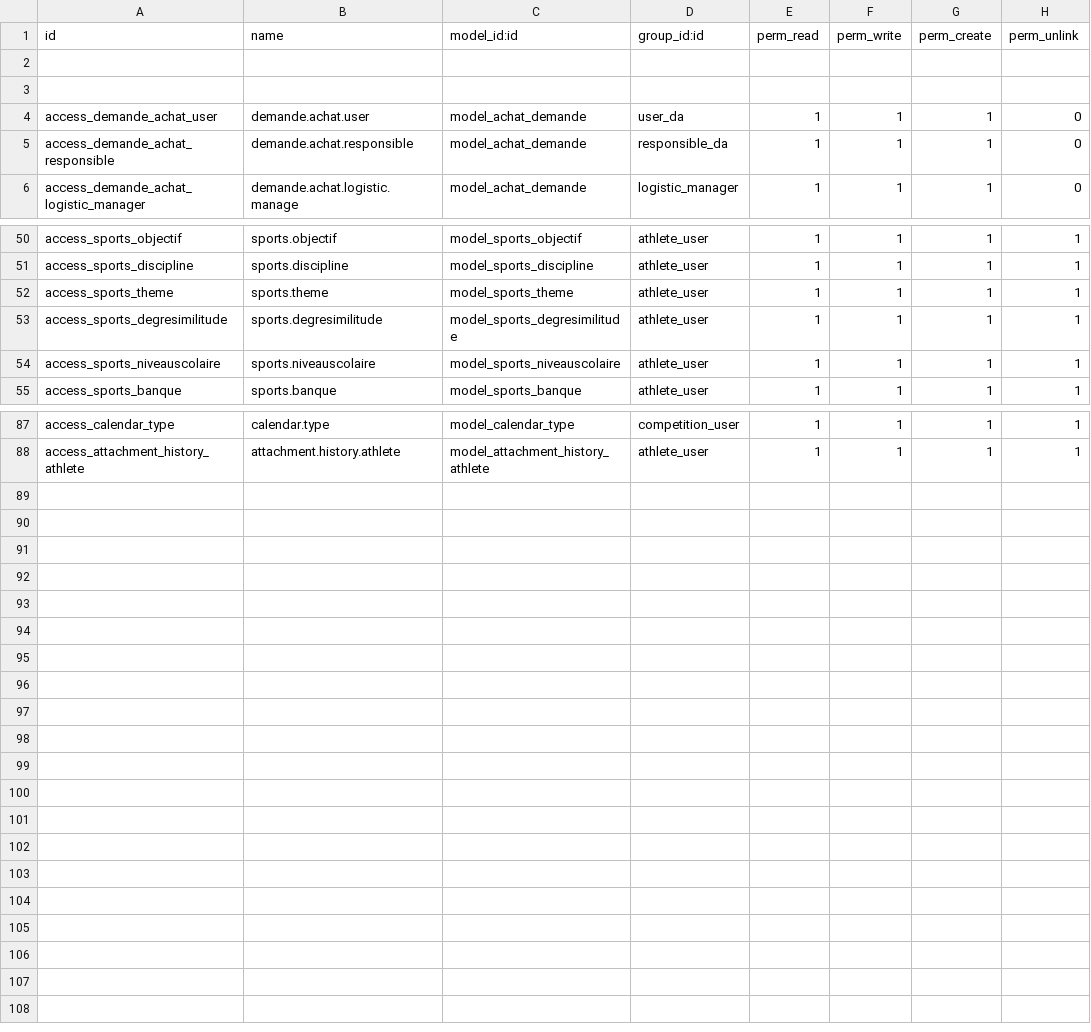
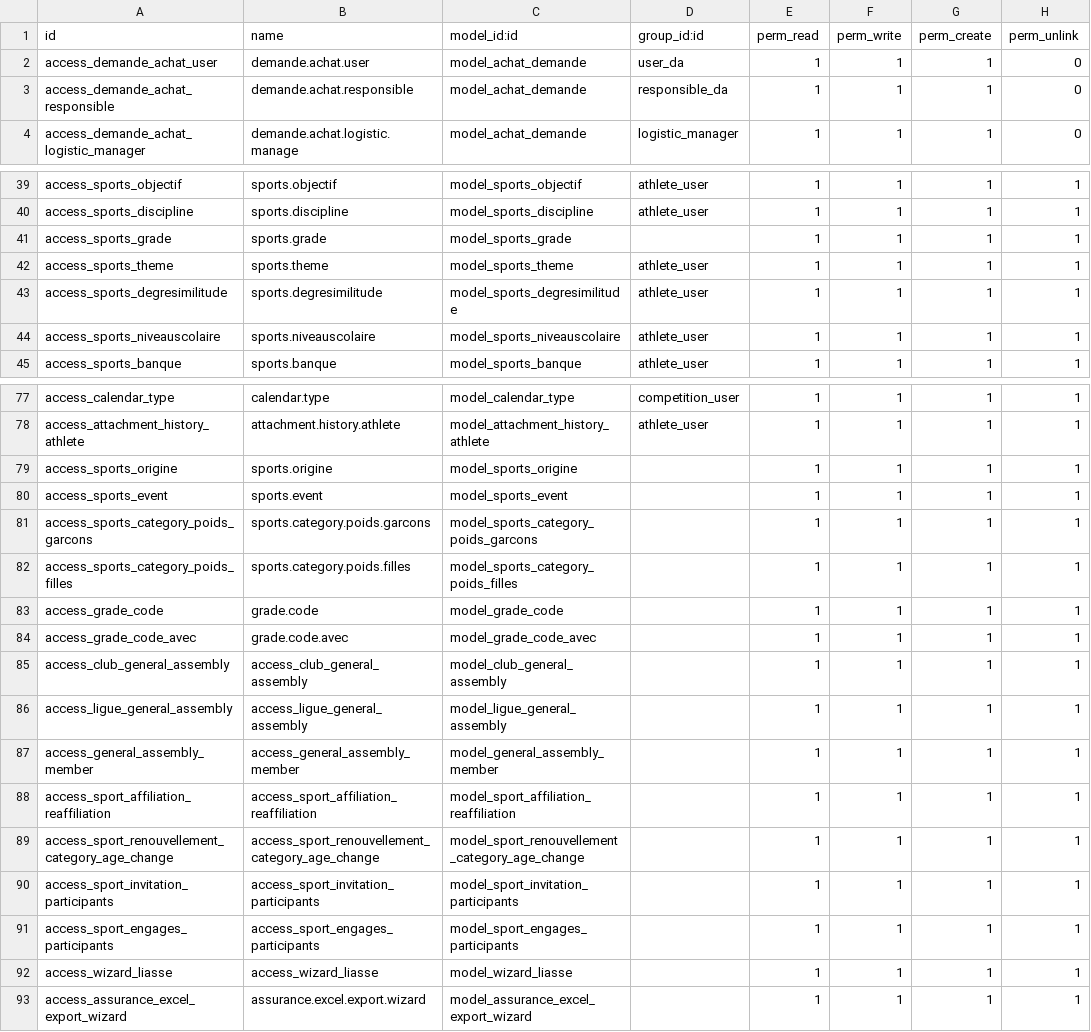
Before and after one commit to harhu1234/miragtion_modules, a CSV file: sports_athletic/security/ir.model.access.csv, drawn as a sheet; only a part is shown, gaps mark what is left out; the diff covers the shown part only.

Commit message:
[ADD] sports athletic module.

```diff
--- a/sports_athletic/security/ir.model.access.csv
+++ b/sports_athletic/security/ir.model.access.csv
@@ -1,4 +1,2 @@
 id,name,model_id:id,group_id:id,perm_read,perm_write,perm_create,perm_unlink
-
-
 access_demande_achat_user,demande.achat.user,model_achat_demande,user_da,1,1,1,0
@@ -51,2 +40,3 @@ access_sports_objectif,sports.objectif,model_sports_objectif,athlete_user,1,1,1,
 access_sports_discipline,sports.discipline,model_sports_discipline,athlete_user,1,1,1,1
+access_sports_grade,sports.grade,model_sports_grade,,1,1,1,1
 access_sports_theme,sports.theme,model_sports_theme,athlete_user,1,1,1,1
@@ -88 +78,16 @@ access_calendar_type,calendar.type,model_calendar_type,competition_user,1,1,1,1
 access_attachment_history_athlete,attachment.history.athlete,model_attachment_history_athlete,athlete_user,1,1,1,1
+access_sports_origine,sports.origine,model_sports_origine,,1,1,1,1
+access_sports_event,sports.event,model_sports_event,,1,1,1,1
+access_sports_category_poids_garcons,sports.category.poids.garcons,model_sports_category_poids_garcons,,1,1,1,1
+access_sports_category_poids_filles,sports.category.poids.filles,model_sports_category_poids_filles,,1,1,1,1
+access_grade_code,grade.code,model_grade_code,,1,1,1,1
+access_grade_code_avec,grade.code.avec,model_grade_code_avec,,1,1,1,1
+access_club_general_assembly,access_club_general_assembly,model_club_general_assembly,,1,1,1,1
+access_ligue_general_assembly,access_ligue_general_assembly,model_ligue_general_assembly,,1,1,1,1
+access_general_assembly_member,access_general_assembly_member,model_general_assembly_member,,1,1,1,1
+access_sport_affiliation_reaffiliation,access_sport_affiliation_reaffiliation,model_sport_affiliation_reaffiliation,,1,1,1,1
+access_sport_renouvellement_category_age_change,access_sport_renouvellement_category_age_change,model_sport_renouvellement_category_age_change,,1,1,1,1
+access_sport_invitation_participants,access_sport_invitation_participants,model_sport_invitation_participants,,1,1,1,1
+access_sport_engages_participants,access_sport_engages_participants,model_sport_engages_participants,,1,1,1,1
+access_wizard_liasse,access_wizard_liasse,model_wizard_liasse,,1,1,1,1
+access_assurance_excel_export_wizard,assurance.excel.export.wizard,model_assurance_excel_export_wizard,,1,1,1,1
```
Also changed, not shown: 9 removed rows elsewhere in this file, 41 other files.
